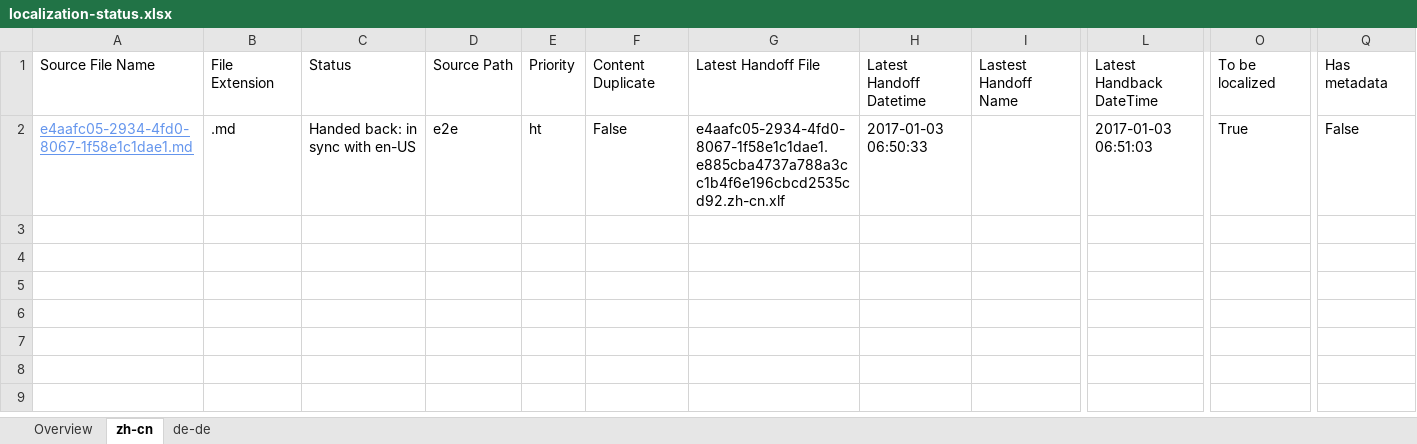
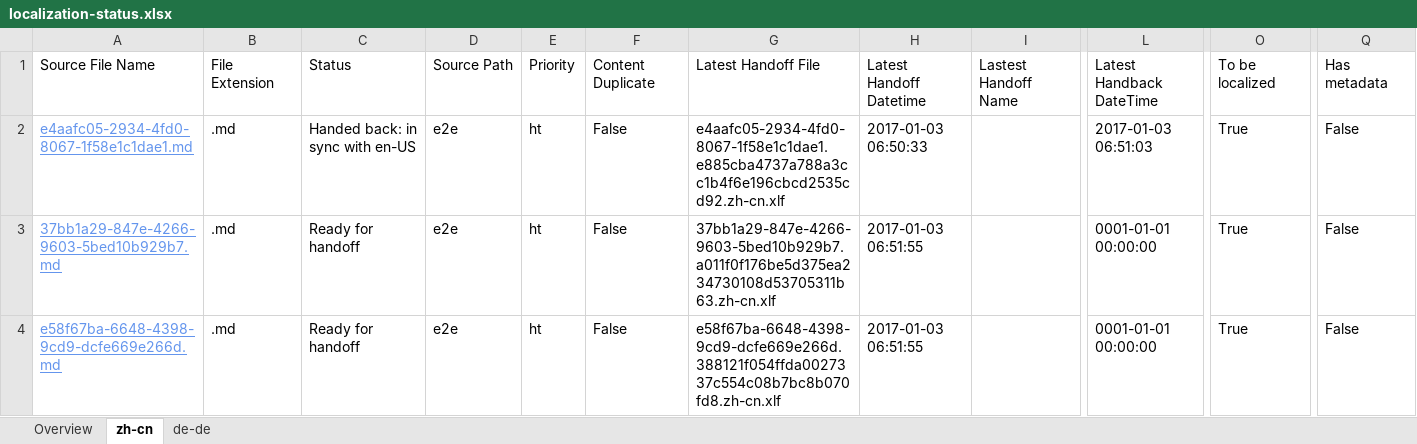
Before and after one commit to OpenLocalizationTestOrg/ol-test1-handback, an Excel workbook: ol-handback/OpenLocalizationTestOrg/ol-test1/ci/localization-status.xlsx, sheet zh-cn, drawn as a sheet; only a part is shown, gaps mark what is left out; values as stored, in another font and other column widths than the file's, no borders; table styles not drawn; rows hold the shown columns only; the diff names each change by its address in the sheet, - before the commit and + after, or states it on an @@ line.

Commit message:
Generate Report for Handoff

```diff
--- a/ol-handback/OpenLocalizationTestOrg/ol-test1/ci/localization-status.xlsx (sheet zh-cn)
+++ b/ol-handback/OpenLocalizationTestOrg/ol-test1/ci/localization-status.xlsx (sheet zh-cn)
+row 3: 37bb1a29-847e-4266-9603-5bed10b929b7.md | .md | Ready for handoff | e2e | ht | False | 37bb1a29-847e-4266-9603-5bed10b929b7.a011f0f176be5d375ea234730108d53705311b63.zh-cn.xlf | 2017-01-03 06:51:55 |  | 0001-01-01 00:00:00 | True | False
+row 4: e58f67ba-6648-4398-9cd9-dcfe669e266d.md | .md | Ready for handoff | e2e | ht | False | e58f67ba-6648-4398-9cd9-dcfe669e266d.388121f054ffda0027337c554c08b7bc8b070fd8.zh-cn.xlf | 2017-01-03 06:51:55 |  | 0001-01-01 00:00:00 | True | False
```
Also changed, not shown: sheet de-de, sheet Overview.
